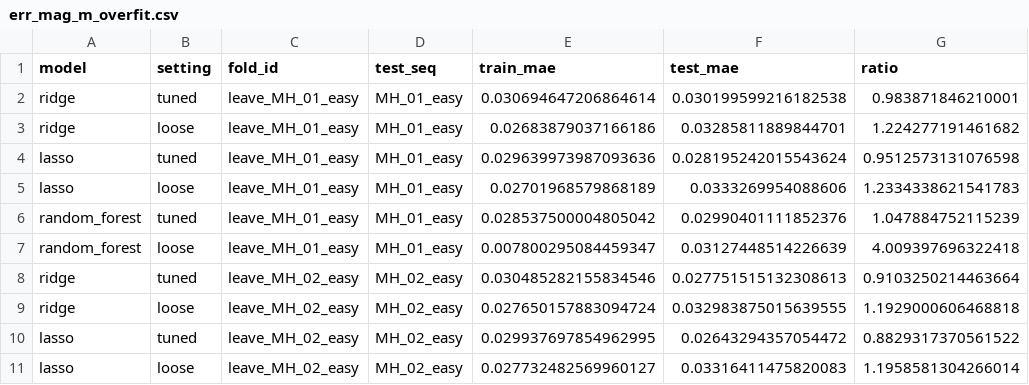
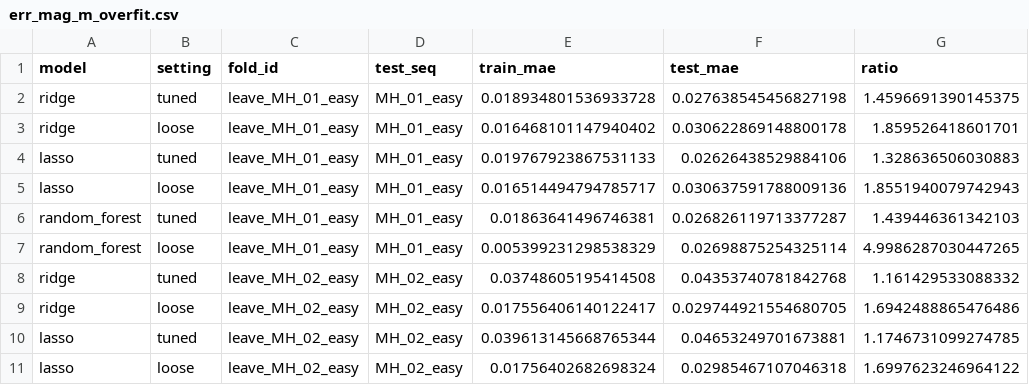
Before and after one commit to Dadi-Dinesh/Drift-Sense, a CSV file: results/metrics/err_mag_m_overfit.csv, drawn as a sheet; only a part is shown; the diff covers the shown part only.

```diff
--- a/results/metrics/err_mag_m_overfit.csv
+++ b/results/metrics/err_mag_m_overfit.csv
@@ -1,11 +1,11 @@
 model,setting,fold_id,test_seq,train_mae,test_mae,ratio
-ridge,tuned,leave_MH_01_easy,MH_01_easy,0.030694647206864614,0.030199599216182538,0.983871846210001
-ridge,loose,leave_MH_01_easy,MH_01_easy,0.02683879037166186,0.03285811889844701,1.224277191461682
-lasso,tuned,leave_MH_01_easy,MH_01_easy,0.029639973987093636,0.028195242015543624,0.9512573131076598
-lasso,loose,leave_MH_01_easy,MH_01_easy,0.02701968579868189,0.0333269954088606,1.2334338621541783
-random_forest,tuned,leave_MH_01_easy,MH_01_easy,0.028537500004805042,0.02990401111852376,1.047884752115239
-random_forest,loose,leave_MH_01_easy,MH_01_easy,0.007800295084459347,0.03127448514226639,4.009397696322418
-ridge,tuned,leave_MH_02_easy,MH_02_easy,0.030485282155834546,0.027751515132308613,0.9103250214463664
-ridge,loose,leave_MH_02_easy,MH_02_easy,0.027650157883094724,0.032983875015639555,1.1929000606468818
-lasso,tuned,leave_MH_02_easy,MH_02_easy,0.029937697854962995,0.02643294357054472,0.8829317370561522
-lasso,loose,leave_MH_02_easy,MH_02_easy,0.027732482569960127,0.03316411475820083,1.1958581304266014
+ridge,tuned,leave_MH_01_easy,MH_01_easy,0.018934801536933728,0.027638545456827198,1.4596691390145375
+ridge,loose,leave_MH_01_easy,MH_01_easy,0.016468101147940402,0.030622869148800178,1.859526418601701
+lasso,tuned,leave_MH_01_easy,MH_01_easy,0.019767923867531133,0.02626438529884106,1.328636506030883
+lasso,loose,leave_MH_01_easy,MH_01_easy,0.016514494794785717,0.030637591788009136,1.8551940079742943
+random_forest,tuned,leave_MH_01_easy,MH_01_easy,0.01863641496746381,0.026826119713377287,1.439446361342103
+random_forest,loose,leave_MH_01_easy,MH_01_easy,0.005399231298538329,0.02698875254325114,4.9986287030447265
+ridge,tuned,leave_MH_02_easy,MH_02_easy,0.03748605195414508,0.04353740781842768,1.161429533088332
+ridge,loose,leave_MH_02_easy,MH_02_easy,0.017556406140122417,0.029744921554680705,1.6942488865476486
+lasso,tuned,leave_MH_02_easy,MH_02_easy,0.039613145668765344,0.04653249701673881,1.1746731099274785
+lasso,loose,leave_MH_02_easy,MH_02_easy,0.01756402682698324,0.02985467107046318,1.6997623246964122
```
Also changed, not shown: 6 removed rows and 24 edited cells elsewhere in this file, results/metrics/err_mag_m_bc_overfit.csv.
